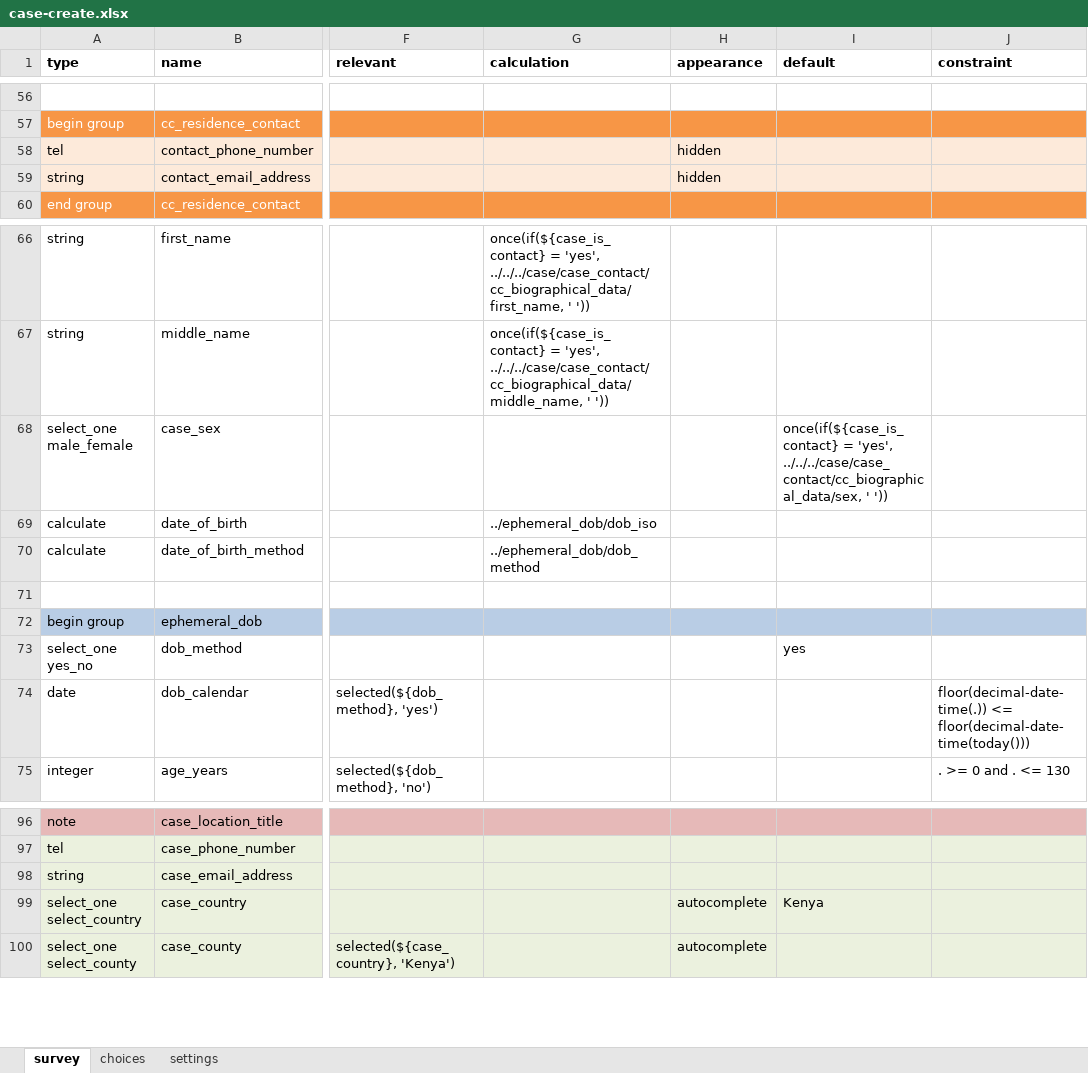
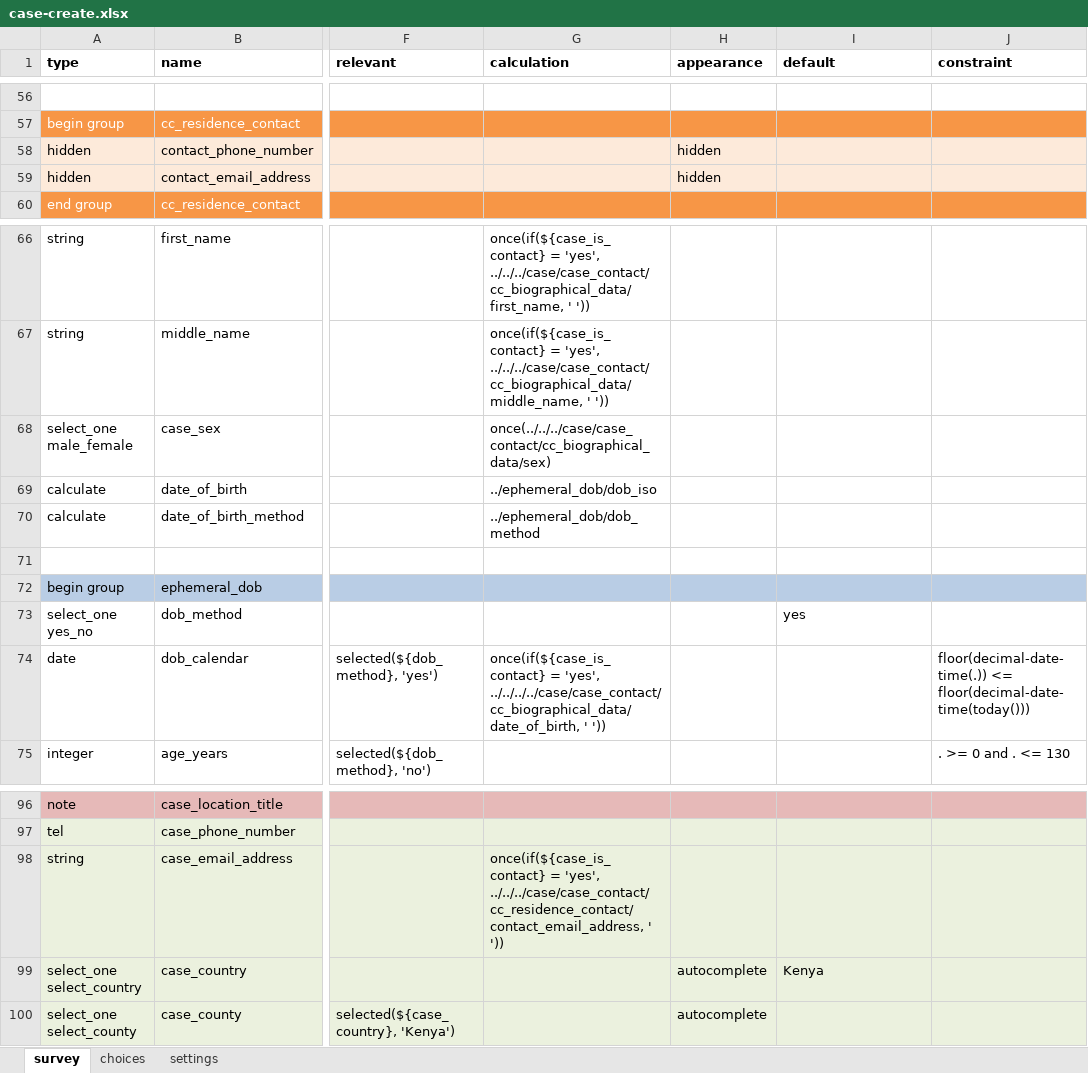
Before and after one commit to gmm2204/dmi-adam, an Excel workbook: config/forms/contact/case-create.xlsx, sheet survey, drawn as a sheet; only a part is shown, gaps mark what is left out; values as stored, in another font and other column widths than the file's, no borders; the diff names each change by its address in the sheet, - before the commit and + after, or states it on an @@ line.

```diff
--- a/config/forms/contact/case-create.xlsx (sheet survey)
+++ b/config/forms/contact/case-create.xlsx (sheet survey)
-A58 (type): tel
+A58 (type): hidden
-A59 (type): string
+A59 (type): hidden
-G68 (calculation): (empty)
+G68 (calculation): once(../../../case/case_contact/cc_biographical_data/sex)
-I68 (default): once(if(${case_is_contact} = 'yes', ../../../case/case_contact/cc_biographical_data/sex, ' '))
+I68 (default): (empty)
-G74 (calculation): (empty)
+G74 (calculation): once(if(${case_is_contact} = 'yes', ../../../../case/case_contact/cc_biographical_data/date_of_birth, ' '))
-G98 (calculation): (empty)
+G98 (calculation): once(if(${case_is_contact} = 'yes', ../../../case/case_contact/cc_residence_contact/contact_email_address, ' '))
```
Also changed, not shown: sheet settings, config/forms/app/case_clinical_information.xlsx, config/forms/contact/case_contact-edit.xlsx, 23 other files.
